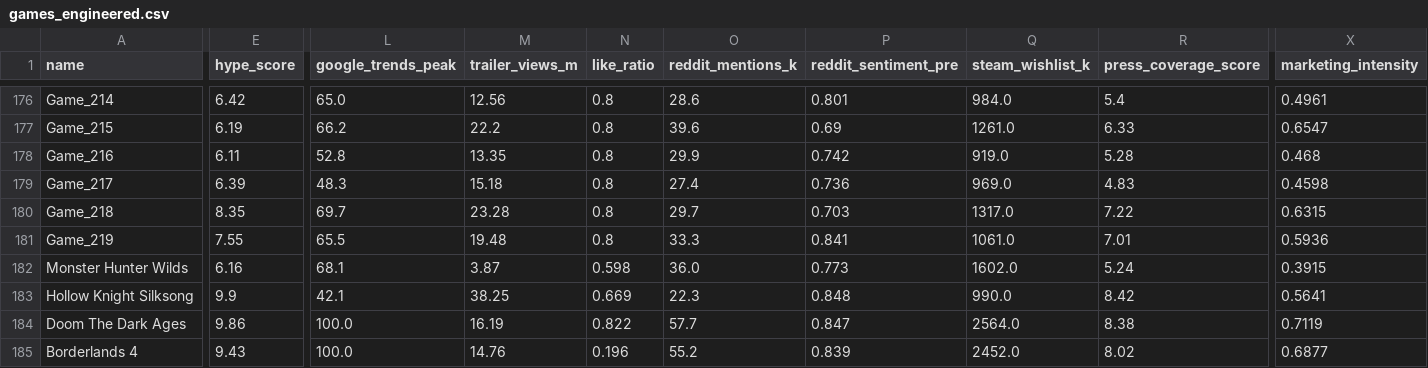
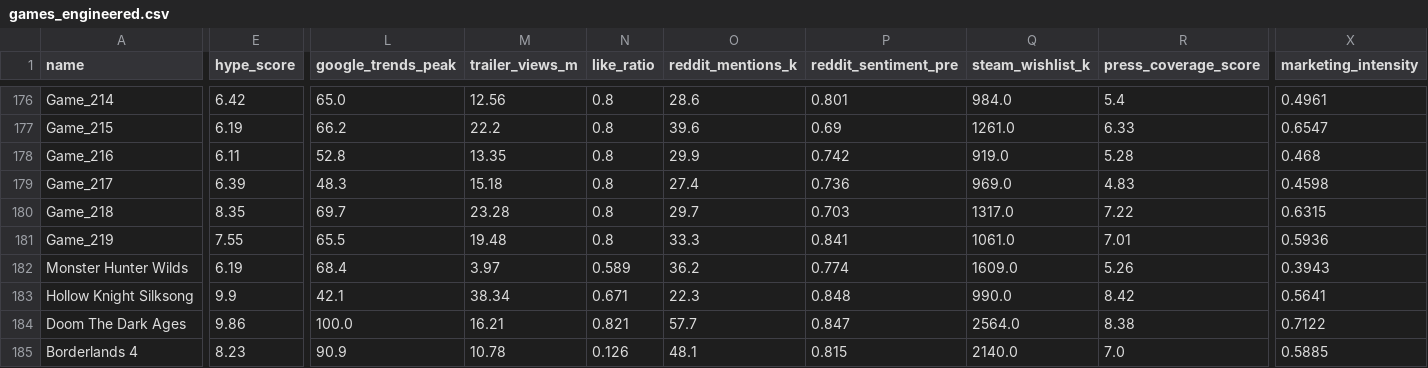
Before and after one commit to jechacod26-png/hype-vs-reality, a CSV file: data/games_engineered.csv, drawn as a sheet; only a part is shown, gaps mark what is left out; the diff covers the shown part only; the diff names each change by its address in the sheet, - before the commit and + after, or states it on an @@ line.

```diff
--- a/data/games_engineered.csv
+++ b/data/games_engineered.csv
-E182 (hype_score): 6.16
+E182 (hype_score): 6.19
-L182 (google_trends_peak): 68.1
+L182 (google_trends_peak): 68.4
-M182 (trailer_views_m): 3.87
+M182 (trailer_views_m): 3.97
-N182 (like_ratio): 0.598
+N182 (like_ratio): 0.589
-O182 (reddit_mentions_k): 36.0
+O182 (reddit_mentions_k): 36.2
-P182 (reddit_sentiment_pre): 0.773
+P182 (reddit_sentiment_pre): 0.774
-Q182 (steam_wishlist_k): 1602.0
+Q182 (steam_wishlist_k): 1609.0
-R182 (press_coverage_score): 5.24
+R182 (press_coverage_score): 5.26
-X182 (marketing_intensity): 0.3915
+X182 (marketing_intensity): 0.3943
-M183 (trailer_views_m): 38.25
+M183 (trailer_views_m): 38.34
-N183 (like_ratio): 0.669
+N183 (like_ratio): 0.671
-M184 (trailer_views_m): 16.19
+M184 (trailer_views_m): 16.21
-N184 (like_ratio): 0.822
+N184 (like_ratio): 0.821
-X184 (marketing_intensity): 0.7119
+X184 (marketing_intensity): 0.7122
-E185 (hype_score): 9.43
+E185 (hype_score): 8.23
-L185 (google_trends_peak): 100.0
+L185 (google_trends_peak): 90.9
-M185 (trailer_views_m): 14.76
+M185 (trailer_views_m): 10.78
-N185 (like_ratio): 0.196
+N185 (like_ratio): 0.126
-O185 (reddit_mentions_k): 55.2
+O185 (reddit_mentions_k): 48.1
-P185 (reddit_sentiment_pre): 0.839
+P185 (reddit_sentiment_pre): 0.815
-Q185 (steam_wishlist_k): 2452.0
+Q185 (steam_wishlist_k): 2140.0
-R185 (press_coverage_score): 8.02
+R185 (press_coverage_score): 7.0
-X185 (marketing_intensity): 0.6877
+X185 (marketing_intensity): 0.5885
```
Also changed, not shown: 58 edited cells elsewhere in this file, streamlit_app/data/games_engineered.csv, 4 other files.
